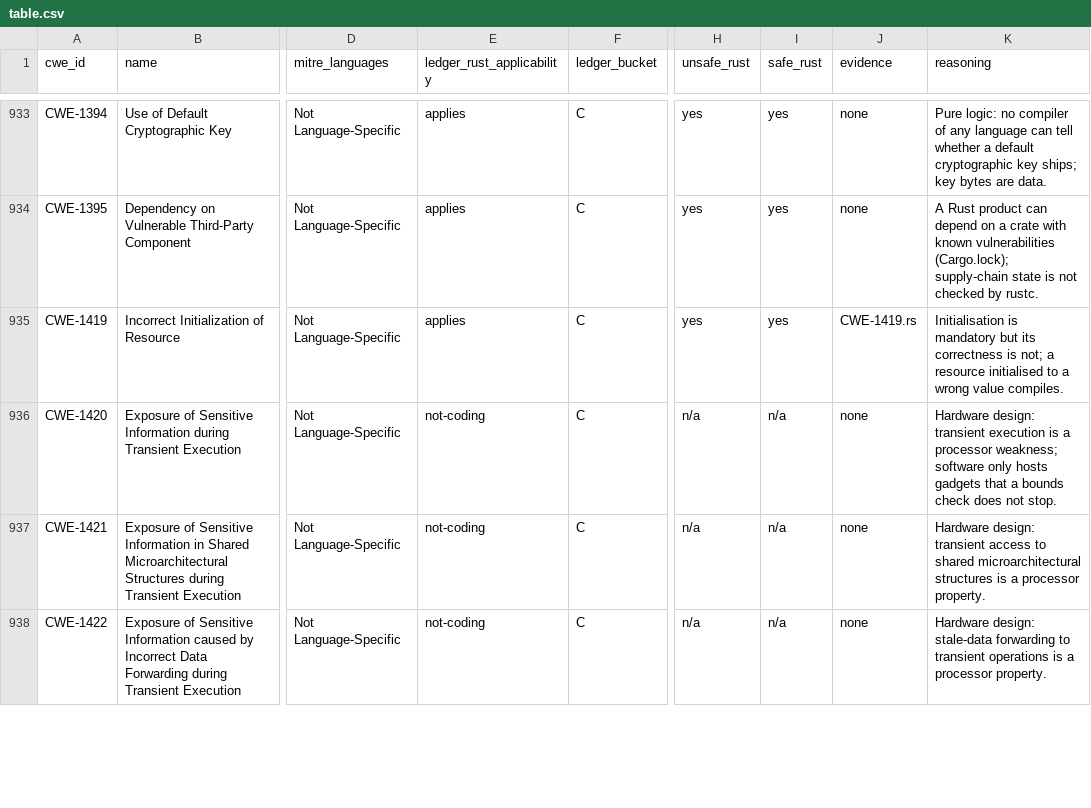
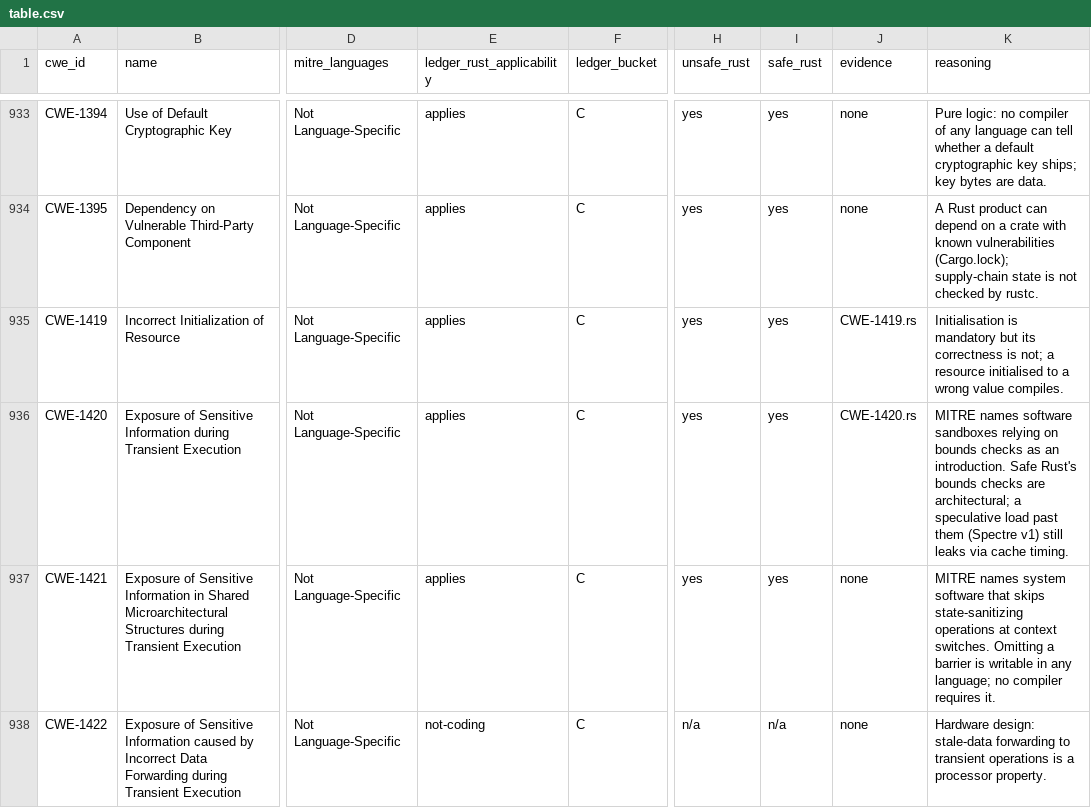
Before and after one commit to martinholovsky/corten-rs, a CSV file: audit/applicability/table.csv, drawn as a sheet; only a part is shown, gaps mark what is left out; the diff covers the shown part only; the diff names each change by its address in the sheet, - before the commit and + after, or states it on an @@ line.

Commit message:
Applicability audit: transient-execution rows corrected; chart generated from the table
CWE-1420, 1421 and 1423 move to applies (yes/yes): MITRE names software
points of introduction for them (a sandbox relying on bounds checks;
system software skipping state or predictor barriers). CWE-1037 moves to
n/a (introduced only in processor design); its program becomes
audit/applicability/CWE-1420.rs, a safe Spectre v1 gadget. Ledger
rust_applicability updated for the four rows.

scripts/applicability-chart.py writes docs/assets/cwe-rust-corten.svg from
table.csv (every number counted, none typed) with a hatched segment for
claimed but unproven eliminations; CI runs it with --check.
scripts/applicability-comparison.py writes docs/rust-comparison.md from the
table and audit/applicability/category-notes.csv.

Counted at this commit (scripts/applicability-table.py and
applicability-chart.py): 787 with unsafe, 724 safe, 643 under Corten
(81 verified, 33 claimed, 610 if every claim held); 67 need a construct
Rust lacks, 90 are not code. Exported index checked: applicability-check.sh
rc 0 (367 CWEs), the table regenerates byte-identically, chart --check
passes, corten-ledger check passes. Chart --check shown to fail on an
edited SVG (exit 1) and pass when regenerated.

Retracted: 785 / 722 / 641 and 92 not-code (2612c0d), corrected in
README.md, docs/spec.md and the regenerated docs; the CHANGELOG entry keeps
the old figures with a dated update.

Open: the Wasm broker's CWE-1420 exposure is fixed on branch
wasm-out-of-process; CWE-1113 to 1117 still need a bucket decision.

```diff
--- a/audit/applicability/table.csv
+++ b/audit/applicability/table.csv
-E936:E937 (ledger_rust_applicability): not-coding
+E936:E937 (ledger_rust_applicability): applies
-H936:H937 (unsafe_rust): n/a
+H936:H937 (unsafe_rust): yes
-I936:I937 (safe_rust): n/a
+I936:I937 (safe_rust): yes
-J936 (evidence): none
+J936 (evidence): CWE-1420.rs
-K936 (reasoning): Hardware design: transient execution is a processor weakness; software only hosts gadgets that a bounds check does not stop.
+K936 (reasoning): MITRE names software sandboxes relying on bounds checks as an introduction. Safe Rust's bounds checks are architectural; a speculative load past them (Spectre v1) still leaks via cache timing.
-K937 (reasoning): Hardware design: transient access to shared microarchitectural structures is a processor property.
+K937 (reasoning): MITRE names system software that skips state-sanitizing operations at context switches. Omitting a barrier is writable in any language; no compiler requires it.
```
Also changed, not shown: 9 edited cells elsewhere in this file, audit/applicability/rows-files-exposure.csv, audit/applicability/rows-resources.csv, 14 other files.
